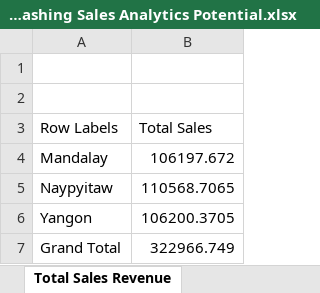
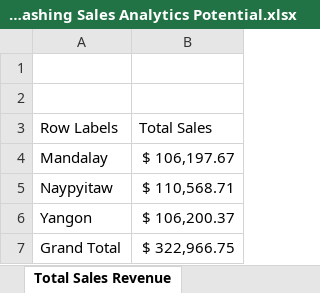
Before and after one commit to vinay629/EXCEL-PROJECTS, an Excel workbook: Project 1 – Unleashing Sales Analytics Potential.xlsx, sheet Total Sales Revenue, drawn as a sheet; values as stored, in another font and other column widths than the file's, no borders; charts and pictures not drawn; the diff names each change by its address in the sheet, - before the commit and + after, or states it on an @@ line.

Commit message:
Update Project 1 – Unleashing Sales Analytics Potential.xlsx
Created Dashboard Page

```diff
--- a/Project 1 – Unleashing Sales Analytics Potential.xlsx (sheet Total Sales Revenue)
+++ b/Project 1 – Unleashing Sales Analytics Potential.xlsx (sheet Total Sales Revenue)
-B4 (Total Sales): 106197.672
+B4 (Total Sales): $ 106,197.67
-B5 (Total Sales): 110568.7065
+B5 (Total Sales): $ 110,568.71
-B6 (Total Sales): 106200.3705
+B6 (Total Sales): $ 106,200.37
-B7 (Total Sales): 322966.749
+B7 (Total Sales): $ 322,966.75
```
Also changed, not shown: sheet Distribution of Customer, sheet Monthly Sales Trend, sheet Top Selling Product, other sheet tabs, charts or pictures.
